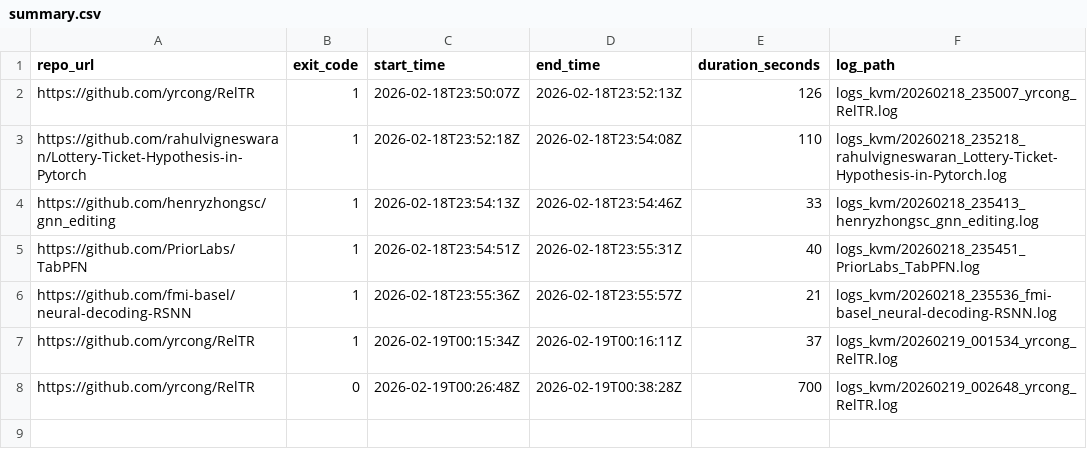
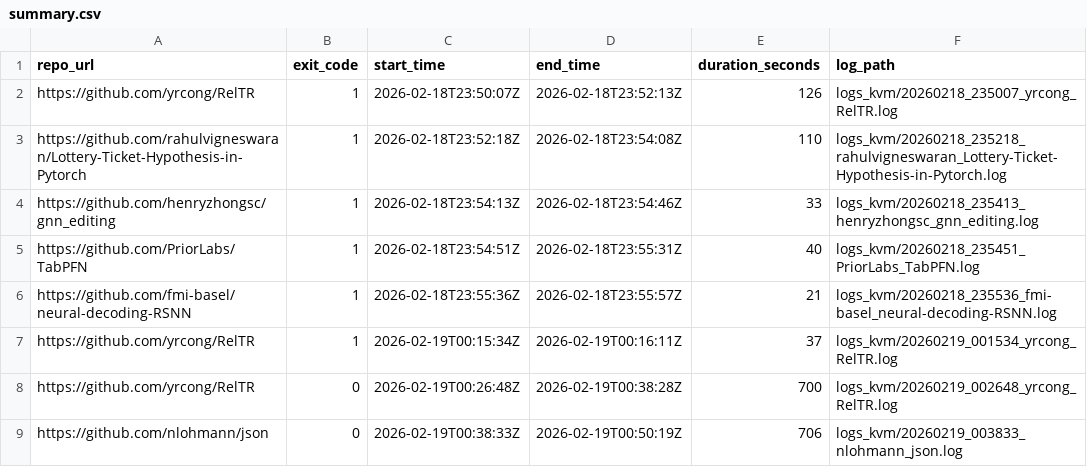
Before and after one commit to EaminC/EnvAgent-plus, a CSV file: logs_kvm/summary.csv, drawn as a sheet; the diff names each change by its address in the sheet, - before the commit and + after, or states it on an @@ line.

```diff
--- a/logs_kvm/summary.csv
+++ b/logs_kvm/summary.csv
+row 9: https://github.com/nlohmann/json | 0 | 2026-02-19T00:38:33Z | 2026-02-19T00:50:19Z | 706 | logs_kvm/20260219_003833_nlohmann_json.log
```
Also changed, not shown: 3 other files.
